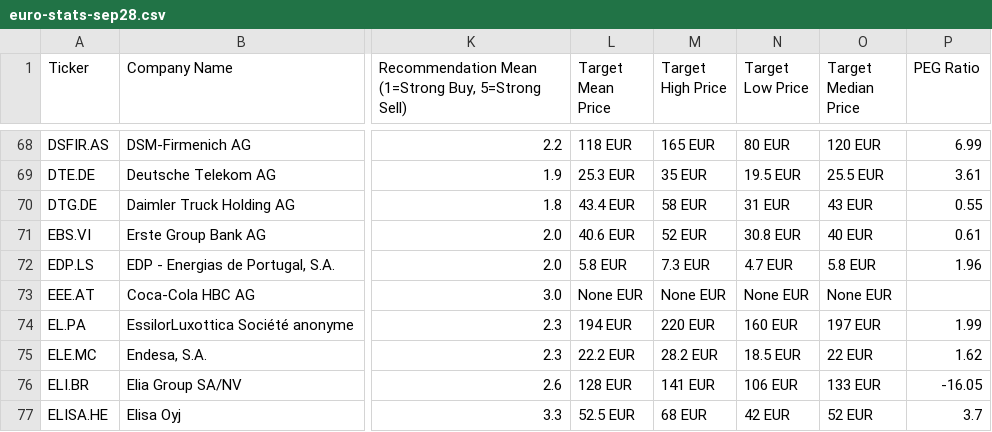
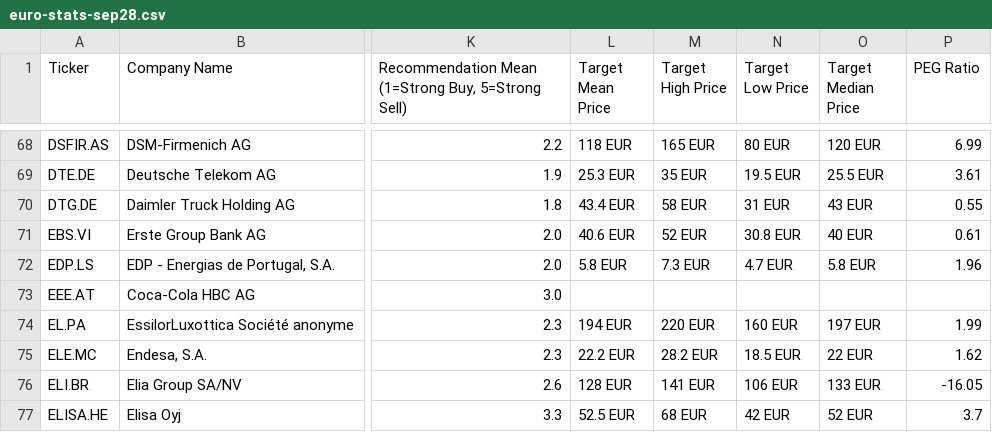
Before and after one commit to felixludos/stox, a CSV file: assets/euro-stats-sep28.csv, drawn as a sheet; only a part is shown, gaps mark what is left out; the diff covers the shown part only; the diff names each change by its address in the sheet, - before the commit and + after, or states it on an @@ line.

```diff
--- a/assets/euro-stats-sep28.csv
+++ b/assets/euro-stats-sep28.csv
-L73 (Target Mean Price): None EUR
+L73 (Target Mean Price): (empty)
-M73 (Target High Price): None EUR
+M73 (Target High Price): (empty)
-N73 (Target Low Price): None EUR
+N73 (Target Low Price): (empty)
-O73 (Target Median Price): None EUR
+O73 (Target Median Price): (empty)
```
Also changed, not shown: 65 edited cells elsewhere in this file, assets/euro-stats-sep9.csv, 13 other files.
